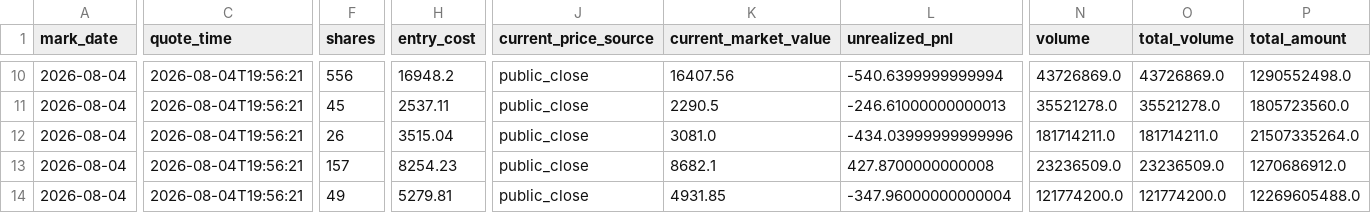
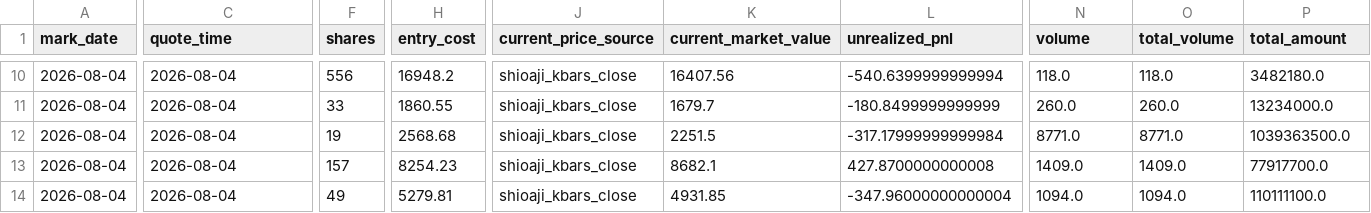
Before and after one commit to TonyTCFu/futienchun-com-dashboard, a CSV file: data/model_portfolio_market_2026-08-04.csv, drawn as a sheet; only a part is shown, gaps mark what is left out; the diff covers the shown part only; the diff names each change by its address in the sheet, - before the commit and + after, or states it on an @@ line.

```diff
--- a/data/model_portfolio_market_2026-08-04.csv
+++ b/data/model_portfolio_market_2026-08-04.csv
-C10:C14 (quote_time): 2026-08-04T19:56:21
+C10:C14 (quote_time): 2026-08-04
-J10:J14 (current_price_source): public_close
+J10:J14 (current_price_source): shioaji_kbars_close
-N10 (volume): 43726869.0
+N10 (volume): 118.0
-O10 (total_volume): 43726869.0
+O10 (total_volume): 118.0
-P10 (total_amount): 1290552498.0
+P10 (total_amount): 3482180.0
-F11 (shares): 45
+F11 (shares): 33
-H11 (entry_cost): 2537.11
+H11 (entry_cost): 1860.55
-K11 (current_market_value): 2290.5
+K11 (current_market_value): 1679.7
-L11 (unrealized_pnl): -246.61000000000013
+L11 (unrealized_pnl): -180.8499999999999
-N11 (volume): 35521278.0
+N11 (volume): 260.0
-O11 (total_volume): 35521278.0
+O11 (total_volume): 260.0
-P11 (total_amount): 1805723560.0
+P11 (total_amount): 13234000.0
-F12 (shares): 26
+F12 (shares): 19
-H12 (entry_cost): 3515.04
+H12 (entry_cost): 2568.68
-K12 (current_market_value): 3081.0
+K12 (current_market_value): 2251.5
-L12 (unrealized_pnl): -434.03999999999996
+L12 (unrealized_pnl): -317.17999999999984
-N12 (volume): 181714211.0
+N12 (volume): 8771.0
-O12 (total_volume): 181714211.0
+O12 (total_volume): 8771.0
-P12 (total_amount): 21507335264.0
+P12 (total_amount): 1039363500.0
-N13 (volume): 23236509.0
+N13 (volume): 1409.0
-O13 (total_volume): 23236509.0
+O13 (total_volume): 1409.0
-P13 (total_amount): 1270686912.0
+P13 (total_amount): 77917700.0
-N14 (volume): 121774200.0
+N14 (volume): 1094.0
-O14 (total_volume): 121774200.0
+O14 (total_volume): 1094.0
-P14 (total_amount): 12269605488.0
+P14 (total_amount): 110111100.0
```
Also changed, not shown: 47 edited cells elsewhere in this file, data/model_portfolio_2026-06-03.csv, data/model_portfolio_latest.csv, 2 other files.
